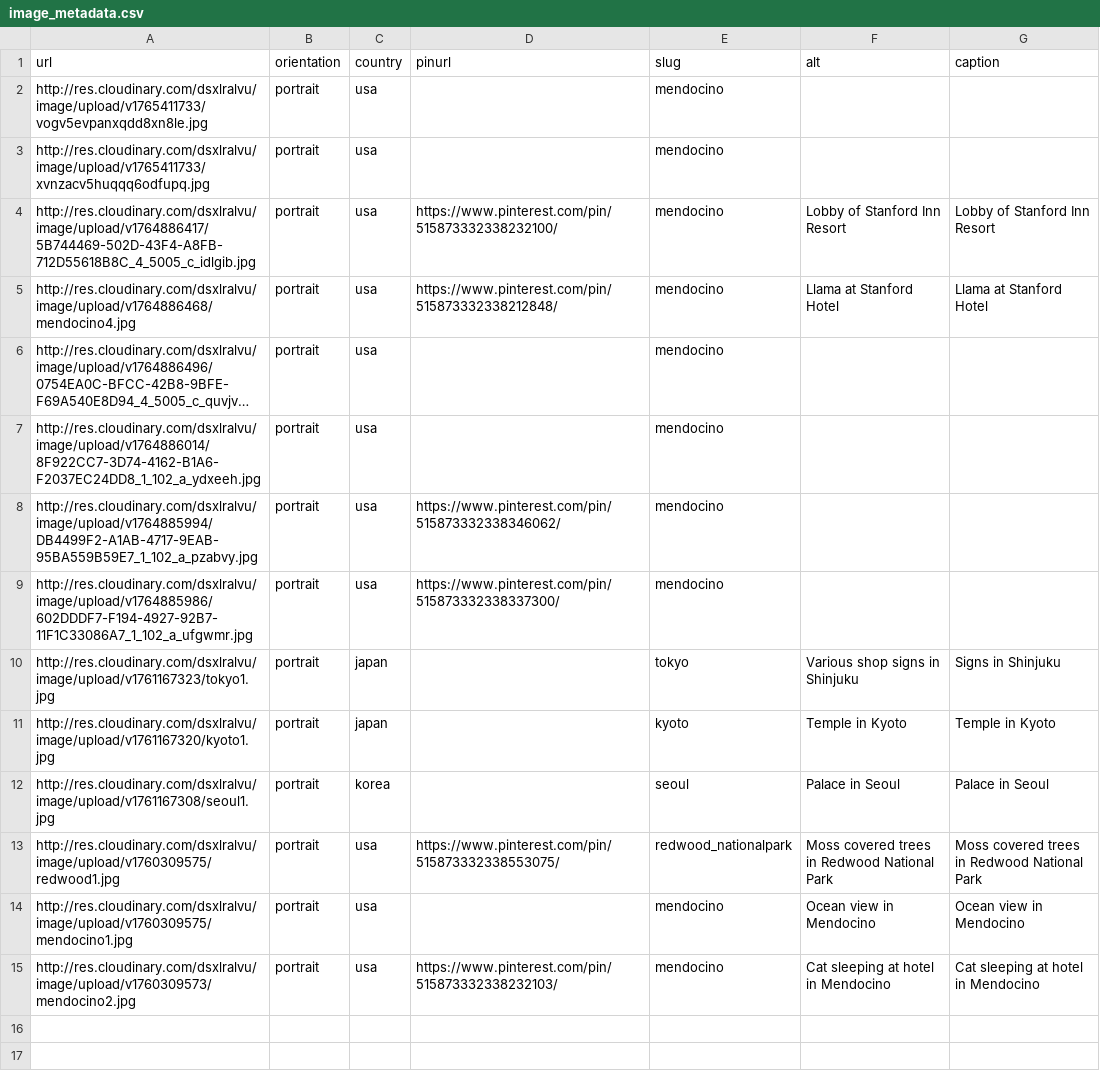
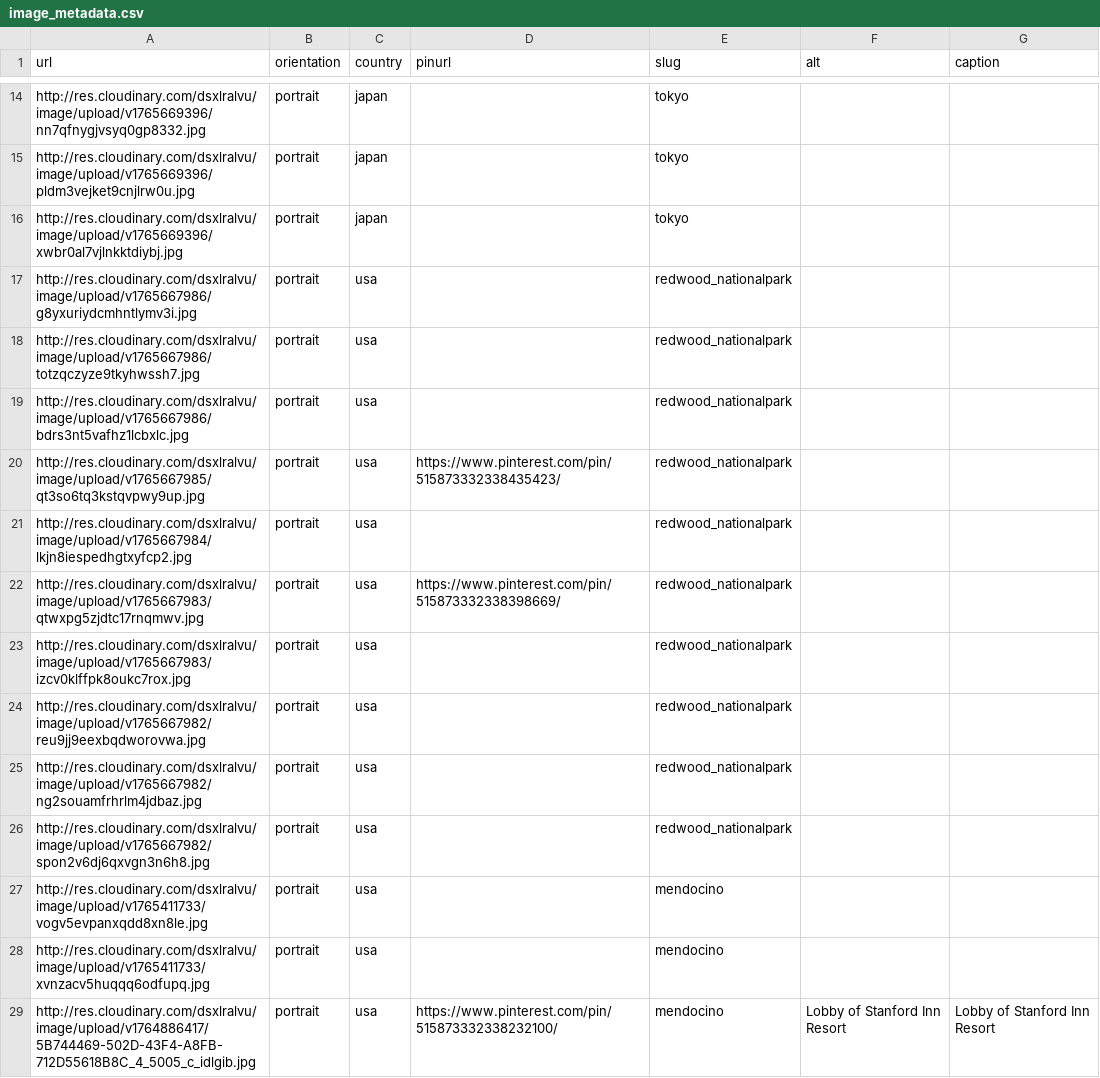
Before and after one commit to mckenziedubois/website, a CSV file: pages/image_metadata.csv, drawn as a sheet; only a part is shown, gaps mark what is left out; the shorter side is filled out with more unchanged rows; long unchanged cells end in …; the diff covers the shown part only.

Commit message:
Google maps and photos upload

```diff
--- a/pages/image_metadata.csv
+++ b/pages/image_metadata.csv
@@ -2 +14,14 @@ url,orientation,country,pinurl,slug,alt,caption
+http://res.cloudinary.com/dsxlralvu/image/upload/v1765669396/nn7qfnygjvsyq0gp8332.jpg,portrait,japan,,tokyo,,
+http://res.cloudinary.com/dsxlralvu/image/upload/v1765669396/pldm3vejket9cnjlrw0u.jpg,portrait,japan,,tokyo,,
+http://res.cloudinary.com/dsxlralvu/image/upload/v1765669396/xwbr0al7vjlnkktdiybj.jpg,portrait,japan,,tokyo,,
+http://res.cloudinary.com/dsxlralvu/image/upload/v1765667986/g8yxuriydcmhntlymv3i.jpg,portrait,usa,,redwood_nationalpark,,
+http://res.cloudinary.com/dsxlralvu/image/upload/v1765667986/totzqczyze9tkyhwssh7.jpg,portrait,usa,,redwood_nationalpark,,
+http://res.cloudinary.com/dsxlralvu/image/upload/v1765667986/bdrs3nt5vafhz1lcbxlc.jpg,portrait,usa,,redwood_nationalpark,,
+http://res.cloudinary.com/dsxlralvu/image/upload/v1765667985/qt3so6tq3kstqvpwy9up.jpg,portrait,usa,https://www.pinterest.com/pin/515873332338435423/,redwood_nationalpark,,
+http://res.cloudinary.com/dsxlralvu/image/upload/v1765667984/lkjn8iespedhgtxyfcp2.jpg,portrait,usa,,redwood_nationalpark,,
+http://res.cloudinary.com/dsxlralvu/image/upload/v1765667983/qtwxpg5zjdtc17rnqmwv.jpg,portrait,usa,https://www.pinterest.com/pin/515873332338398669/,redwood_nationalpark,,
+http://res.cloudinary.com/dsxlralvu/image/upload/v1765667983/izcv0klffpk8oukc7rox.jpg,portrait,usa,,redwood_nationalpark,,
+http://res.cloudinary.com/dsxlralvu/image/upload/v1765667982/reu9jj9eexbqdworovwa.jpg,portrait,usa,,redwood_nationalpark,,
+http://res.cloudinary.com/dsxlralvu/image/upload/v1765667982/ng2souamfrhrlm4jdbaz.jpg,portrait,usa,,redwood_nationalpark,,
+http://res.cloudinary.com/dsxlralvu/image/upload/v1765667982/spon2v6dj6qxvgn3n6h8.jpg,portrait,usa,,redwood_nationalpark,,
 http://res.cloudinary.com/dsxlralvu/image/upload/v1765411733/vogv5evpanxqdd8xn8le.jpg,portrait,usa,,mendocino,,
```
Also changed, not shown: 12 added rows elsewhere in this file, 1 other file.
